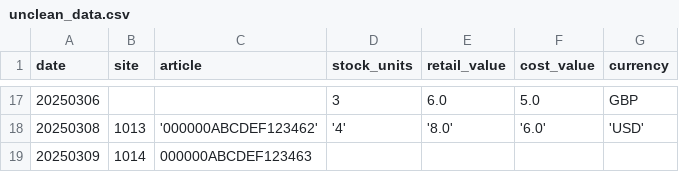
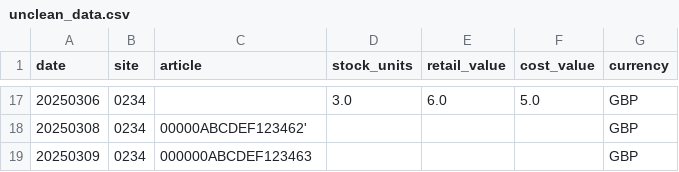
Before and after one commit to PevinAlfred/data-profiling-agent, a CSV file: outputs/unclean_data.csv, drawn as a sheet; only a part is shown, gaps mark what is left out; the diff covers the shown part only.

```diff
--- a/outputs/unclean_data.csv
+++ b/outputs/unclean_data.csv
@@ -17,3 +17,3 @@ date,site,article,stock_units,retail_value,cost_value,currency
-20250306,,,3,6.0,5.0,GBP
-20250308,1013,'000000ABCDEF123462','4','8.0','6.0','USD'
-20250309,1014,000000ABCDEF123463,,,,
+20250306,0234,,3.0,6.0,5.0,GBP
+20250308,0234,00000ABCDEF123462',,,,GBP
+20250309,0234,000000ABCDEF123463,,,,GBP
```
Also changed, not shown: 9 added rows, 9 removed rows and 19 edited cells elsewhere in this file, outputs/clean_data.csv, outputs/input.csv, 9 other files.
